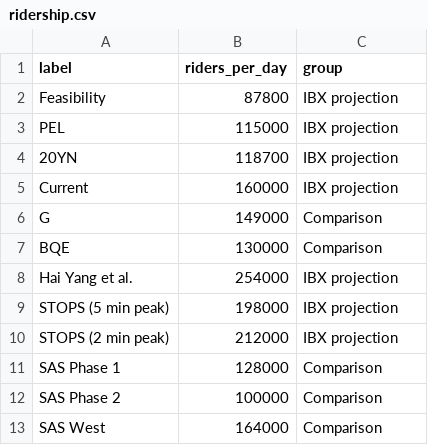
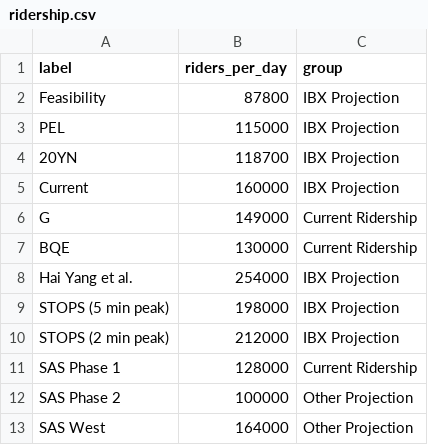
Before and after one commit to effective-transit-alliance/ibx-ridership-charts, a CSV file: ridership.csv, drawn as a sheet.

```diff
--- a/ridership.csv
+++ b/ridership.csv
@@ -1,13 +1,13 @@
 label,riders_per_day,group
-Feasibility,87800,IBX projection
-PEL,115000,IBX projection
-20YN,118700,IBX projection
-Current,160000,IBX projection
-G,149000,Comparison
-BQE,130000,Comparison
-Hai Yang et al.,254000,IBX projection
-STOPS (5 min peak),198000,IBX projection
-STOPS (2 min peak),212000,IBX projection
-SAS Phase 1,128000,Comparison
-SAS Phase 2,100000,Comparison
-SAS West,164000,Comparison
+Feasibility,87800,IBX Projection
+PEL,115000,IBX Projection
+20YN,118700,IBX Projection
+Current,160000,IBX Projection
+G,149000,Current Ridership
+BQE,130000,Current Ridership
+Hai Yang et al.,254000,IBX Projection
+STOPS (5 min peak),198000,IBX Projection
+STOPS (2 min peak),212000,IBX Projection
+SAS Phase 1,128000,Current Ridership
+SAS Phase 2,100000,Other Projection
+SAS West,164000,Other Projection
```
Also changed, not shown: 2 other files.
